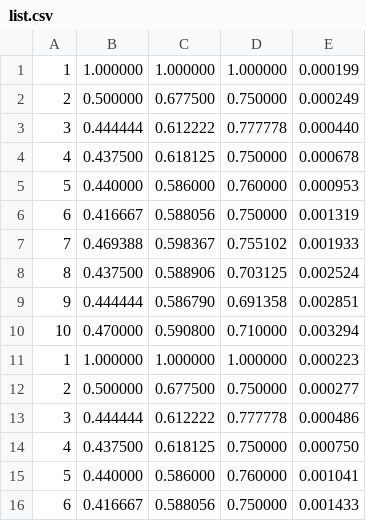
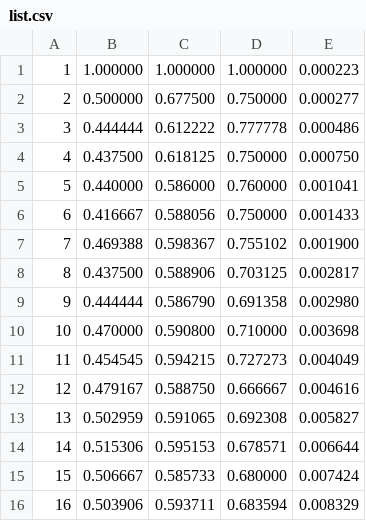
Before and after one commit to Opeka-2201/PercolationUF, a CSV file: CSV/list.csv (was list.csv), drawn as a sheet; only a part is shown; the shorter side is filled out with more unchanged rows.

```diff
--- a/list.csv
+++ b/CSV/list.csv
@@ -1,11 +1 @@
-1,1.000000,1.000000,1.000000,0.000199
-2,0.500000,0.677500,0.750000,0.000249
-3,0.444444,0.612222,0.777778,0.000440
-4,0.437500,0.618125,0.750000,0.000678
-5,0.440000,0.586000,0.760000,0.000953
-6,0.416667,0.588056,0.750000,0.001319
-7,0.469388,0.598367,0.755102,0.001933
-8,0.437500,0.588906,0.703125,0.002524
-9,0.444444,0.586790,0.691358,0.002851
-10,0.470000,0.590800,0.710000,0.003294
 1,1.000000,1.000000,1.000000,0.000223
```
Also changed, not shown: 26 other files.
